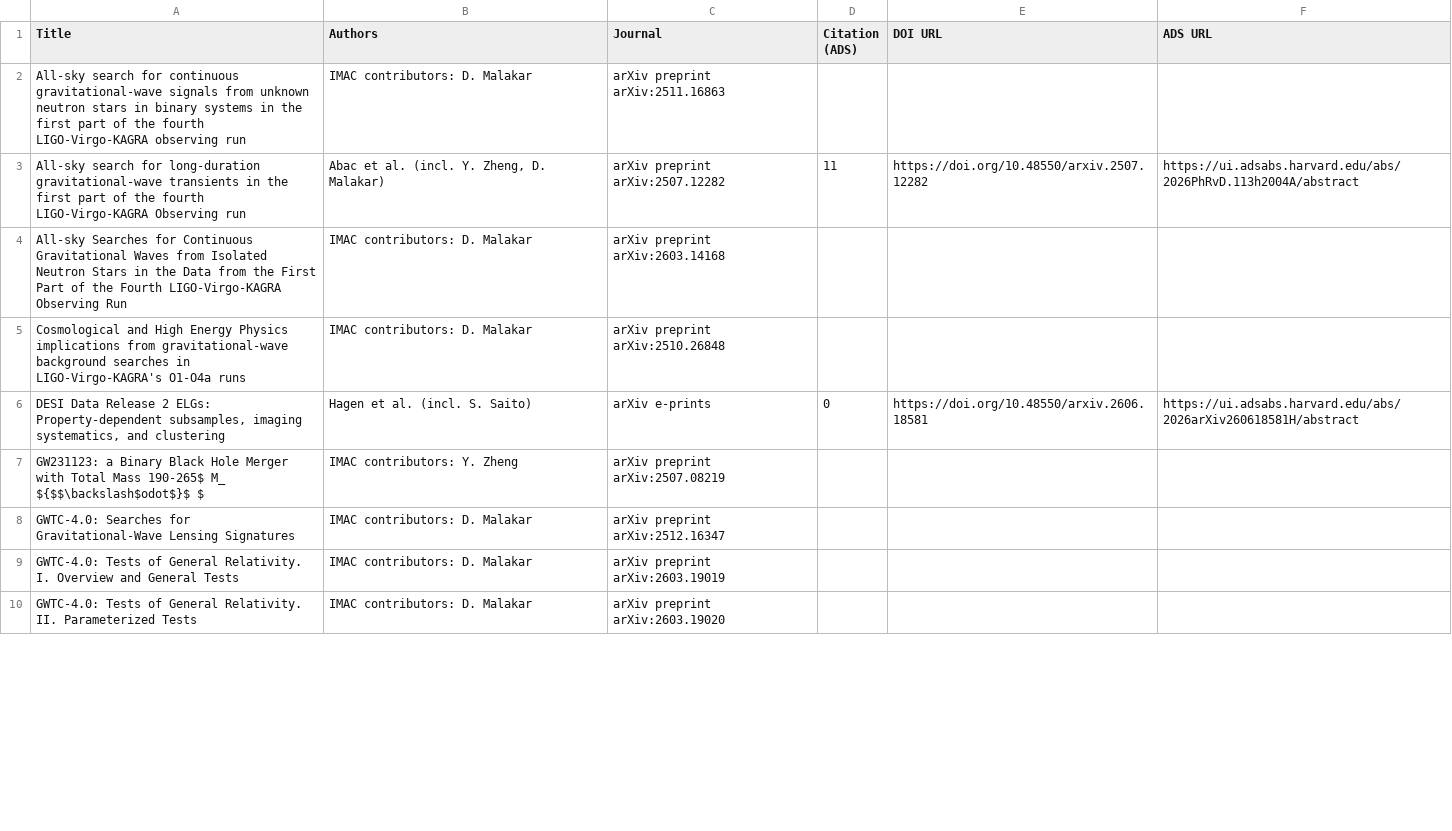
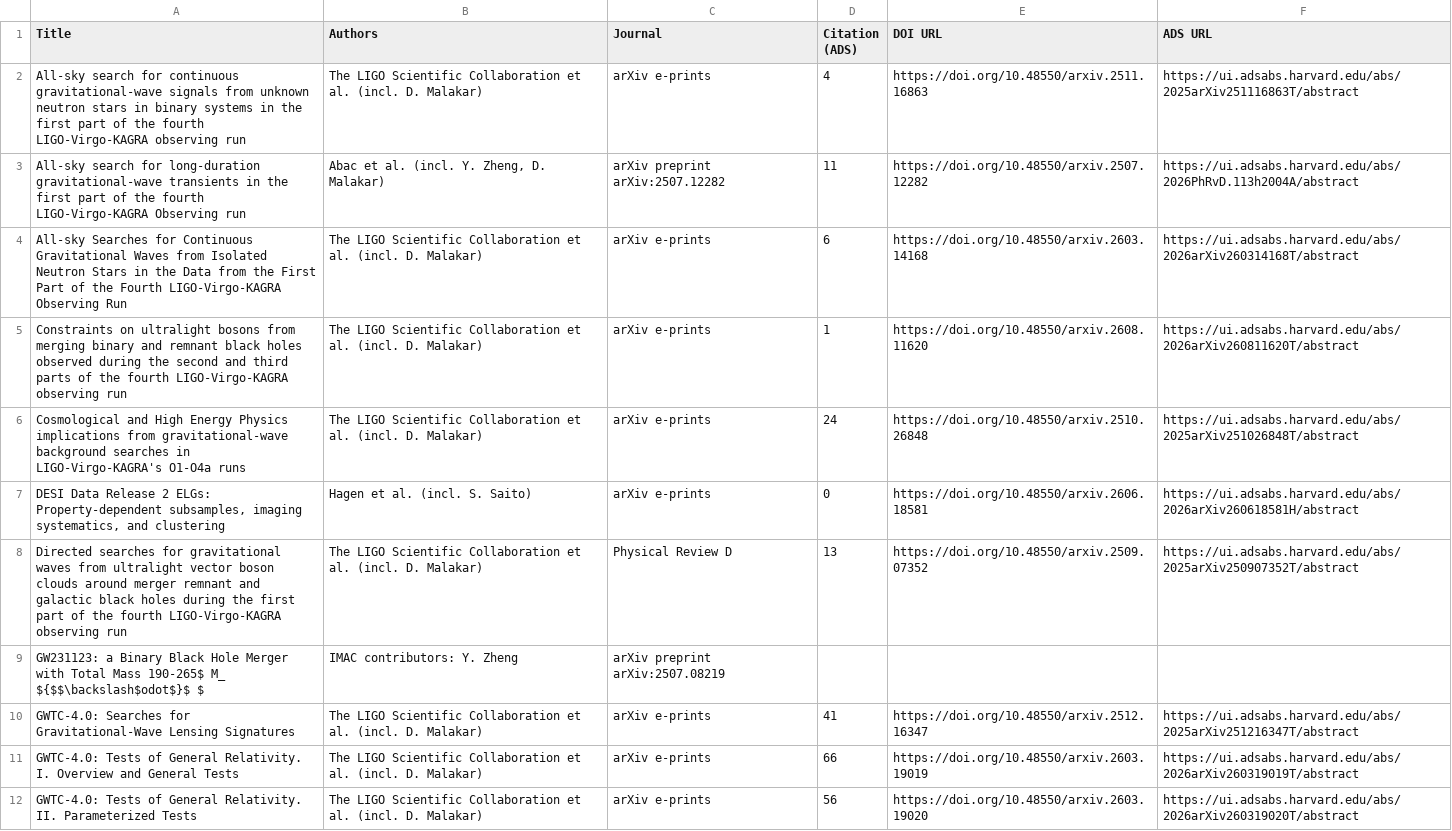
Before and after one commit to IMAC-MissouriST/imac-publications, a CSV file: docs/imac/recent_preprints.csv, drawn as a sheet; only a part is shown; the diff covers the shown part only.

```diff
--- a/docs/imac/recent_preprints.csv
+++ b/docs/imac/recent_preprints.csv
@@ -1,10 +1,12 @@
 Title,Authors,Journal,Citation (ADS),DOI URL,ADS URL
-All-sky search for continuous gravitational-wave signals from unknown neutron stars in binary systems in the first part of the fourth LIGO-Virgo-KAGRA observing run,IMAC contributors: D. Malakar,arXiv preprint arXiv:2511.16863,,,
+All-sky search for continuous gravitational-wave signals from unknown neutron stars in binary systems in the first part of the fourth LIGO-Virgo-KAGRA observing run,The LIGO Scientific Collaboration et al. (incl. D. Malakar),arXiv e-prints,4,https://doi.org/10.48550/arxiv.2511.16863,https://ui.adsabs.harvard.edu/abs/2025arXiv251116863T/abstract
 All-sky search for long-duration gravitational-wave transients in the first part of the fourth LIGO-Virgo-KAGRA Observing run,"Abac et al. (incl. Y. Zheng, D. Malakar)",arXiv preprint arXiv:2507.12282,11,https://doi.org/10.48550/arxiv.2507.12282,https://ui.adsabs.harvard.edu/abs/2026PhRvD.113h2004A/abstract
-All-sky Searches for Continuous Gravitational Waves from Isolated Neutron Stars in the Data from the First Part of the Fourth LIGO-Virgo-KAGRA Observing Run,IMAC contributors: D. Malakar,arXiv preprint arXiv:2603.14168,,,
-Cosmological and High Energy Physics implications from gravitational-wave background searches in LIGO-Virgo-KAGRA's O1-O4a runs,IMAC contributors: D. Malakar,arXiv preprint arXiv:2510.26848,,,
+All-sky Searches for Continuous Gravitational Waves from Isolated Neutron Stars in the Data from the First Part of the Fourth LIGO-Virgo-KAGRA Observing Run,The LIGO Scientific Collaboration et al. (incl. D. Malakar),arXiv e-prints,6,https://doi.org/10.48550/arxiv.2603.14168,https://ui.adsabs.harvard.edu/abs/2026arXiv260314168T/abstract
+Constraints on ultralight bosons from merging binary and remnant black holes observed during the second and third parts of the fourth LIGO-Virgo-KAGRA observing run,The LIGO Scientific Collaboration et al. (incl. D. Malakar),arXiv e-prints,1,https://doi.org/10.48550/arxiv.2608.11620,https://ui.adsabs.harvard.edu/abs/2026arXiv260811620T/abstract
+Cosmological and High Energy Physics implications from gravitational-wave background searches in LIGO-Virgo-KAGRA's O1-O4a runs,The LIGO Scientific Collaboration et al. (incl. D. Malakar),arXiv e-prints,24,https://doi.org/10.48550/arxiv.2510.26848,https://ui.adsabs.harvard.edu/abs/2025arXiv251026848T/abstract
 "DESI Data Release 2 ELGs: Property-dependent subsamples, imaging systematics, and clustering",Hagen et al. (incl. S. Saito),arXiv e-prints,0,https://doi.org/10.48550/arxiv.2606.18581,https://ui.adsabs.harvard.edu/abs/2026arXiv260618581H/abstract
+Directed searches for gravitational waves from ultralight vector boson clouds around merger remnant and galactic black holes during the first part of the fourth LIGO-Virgo-KAGRA observing run,The LIGO Scientific Collaboration et al. (incl. D. Malakar),Physical Review D,13,https://doi.org/10.48550/arxiv.2509.07352,https://ui.adsabs.harvard.edu/abs/2025arXiv250907352T/abstract
 GW231123: a Binary Black Hole Merger with Total Mass 190-265$ M_ ${$$\backslash$odot$}$ $,IMAC contributors: Y. Zheng,arXiv preprint arXiv:2507.08219,,,
-GWTC-4.0: Searches for Gravitational-Wave Lensing Signatures,IMAC contributors: D. Malakar,arXiv preprint arXiv:2512.16347,,,
-GWTC-4.0: Tests of General Relativity. I. Overview and General Tests,IMAC contributors: D. Malakar,arXiv preprint arXiv:2603.19019,,,
-GWTC-4.0: Tests of General Relativity. II. Parameterized Tests,IMAC contributors: D. Malakar,arXiv preprint arXiv:2603.19020,,,
+GWTC-4.0: Searches for Gravitational-Wave Lensing Signatures,The LIGO Scientific Collaboration et al. (incl. D. Malakar),arXiv e-prints,41,https://doi.org/10.48550/arxiv.2512.16347,https://ui.adsabs.harvard.edu/abs/2025arXiv251216347T/abstract
+GWTC-4.0: Tests of General Relativity. I. Overview and General Tests,The LIGO Scientific Collaboration et al. (incl. D. Malakar),arXiv e-prints,66,https://doi.org/10.48550/arxiv.2603.19019,https://ui.adsabs.harvard.edu/abs/2026arXiv260319019T/abstract
+GWTC-4.0: Tests of General Relativity. II. Parameterized Tests,The LIGO Scientific Collaboration et al. (incl. D. Malakar),arXiv e-prints,56,https://doi.org/10.48550/arxiv.2603.19020,https://ui.adsabs.harvard.edu/abs/2026arXiv260319020T/abstract
```
Also changed, not shown: 12 added rows and 10 edited cells elsewhere in this file, docs/imac/publications_2008.csv, docs/imac/publications_2011.csv, 19 other files.
